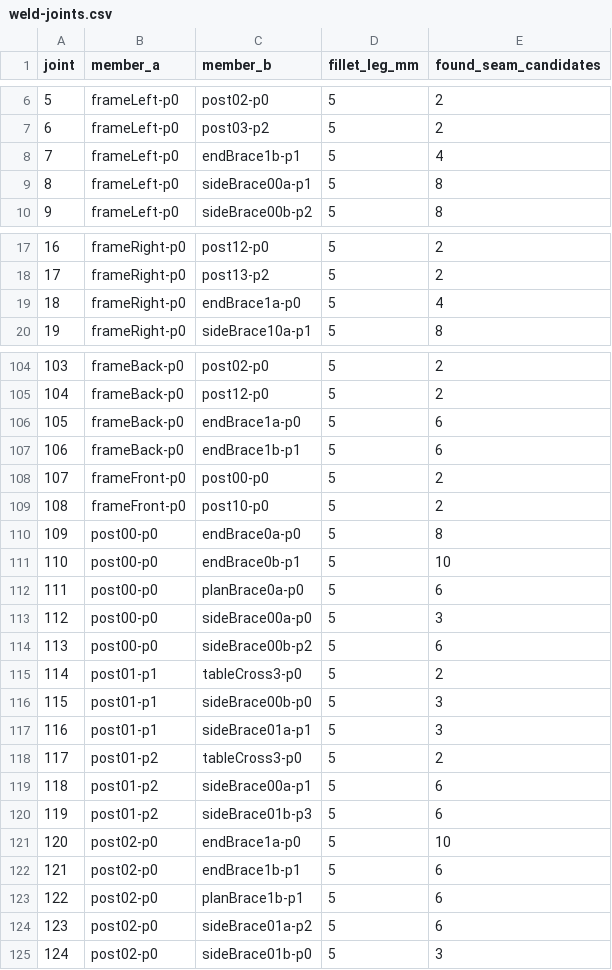
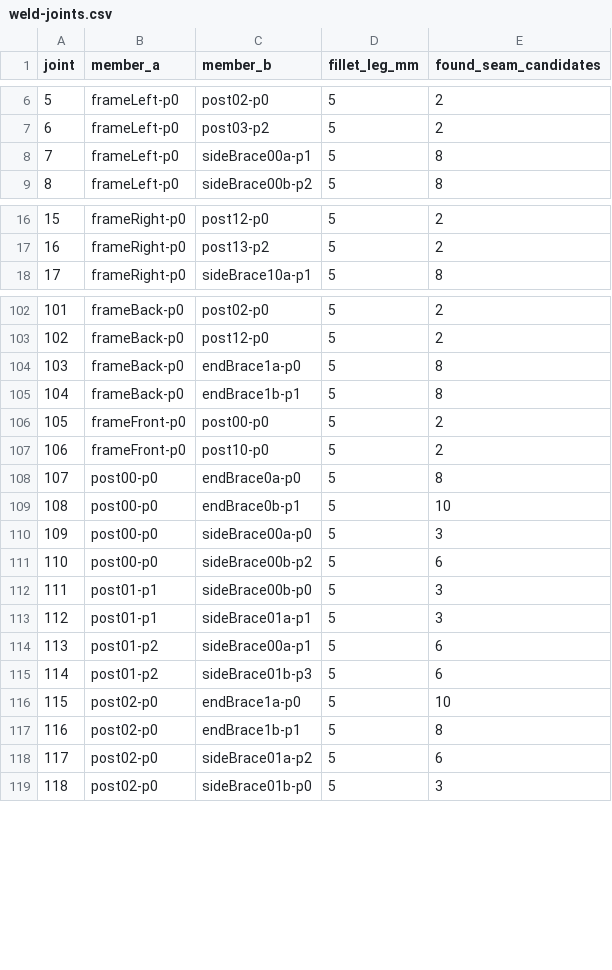
Before and after one commit to tritao/materia, a CSV file: machinekit/examples/sheet-router/fabrication/y3150/weld-joints.csv, drawn as a sheet; only a part is shown, gaps mark what is left out; removed rows and columns are numbered as before the commit, all else as after; the diff covers the shown part only; the diff names each change by its address in the sheet, - before the commit and + after, or states it on an @@ line.

```diff
--- a/machinekit/examples/sheet-router/fabrication/y3150/weld-joints.csv
+++ b/machinekit/examples/sheet-router/fabrication/y3150/weld-joints.csv
-row 8: 7 | frameLeft-p0 | endBrace1b-p1 | 5 | 4
@@ column A (joint) renumbered from row 8 down @@
-row 19: 18 | frameRight-p0 | endBrace1a-p0 | 5 | 4
-E104:E105 (found_seam_candidates): 6
+E104:E105 (found_seam_candidates): 8
-row 112: 111 | post00-p0 | planBrace0a-p0 | 5 | 6
-row 115: 114 | post01-p1 | tableCross3-p0 | 5 | 2
-row 118: 117 | post01-p2 | tableCross3-p0 | 5 | 2
-E117 (found_seam_candidates): 6
+E117 (found_seam_candidates): 8
-row 123: 122 | post02-p0 | planBrace1b-p1 | 5 | 6
```
Also changed, not shown: 4 removed rows and 13 edited cells elsewhere in this file, machinekit/examples/sheet-router/fabrication/y2600/cut-list.csv, machinekit/examples/sheet-router/fabrication/y2600/seam-candidates.csv, 48 other files.
